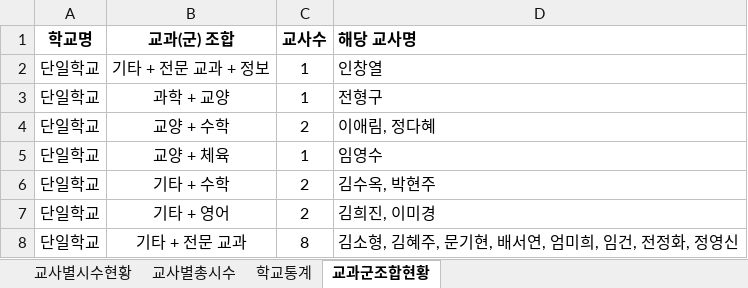
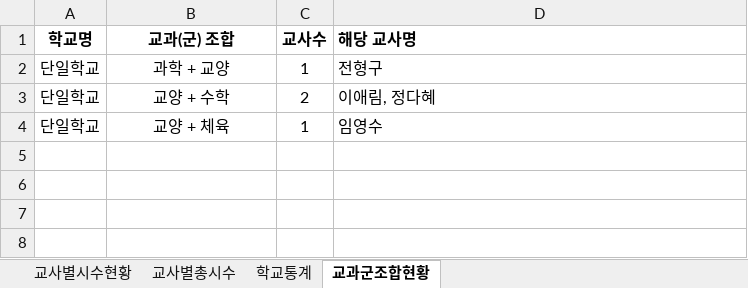
Before and after one commit to ngryun/NEIS-Hours-Calculator, an Excel workbook: 결과집계표.xlsx, sheet 교과군조합현황, drawn as a sheet; values as stored, in another font and other column widths than the file's, no borders; the diff names each change by its address in the sheet, - before the commit and + after, or states it on an @@ line.

```diff
--- a/결과집계표.xlsx (sheet 교과군조합현황)
+++ b/결과집계표.xlsx (sheet 교과군조합현황)
-row 2: 단일학교 | 기타 + 전문 교과 + 정보 | 1 | 인창열
-row 6: 단일학교 | 기타 + 수학 | 2 | 김수옥, 박현주
-row 7: 단일학교 | 기타 + 영어 | 2 | 김희진, 이미경
-row 8: 단일학교 | 기타 + 전문 교과 | 8 | 김소형, 김혜주, 문기현, 배서연, 엄미희, 임건, 전정화, 정영신
```
Also changed, not shown: sheet 교사별시수현황, sheet 교사별총시수, sheet 학교통계, charts or pictures, 2 other files.
